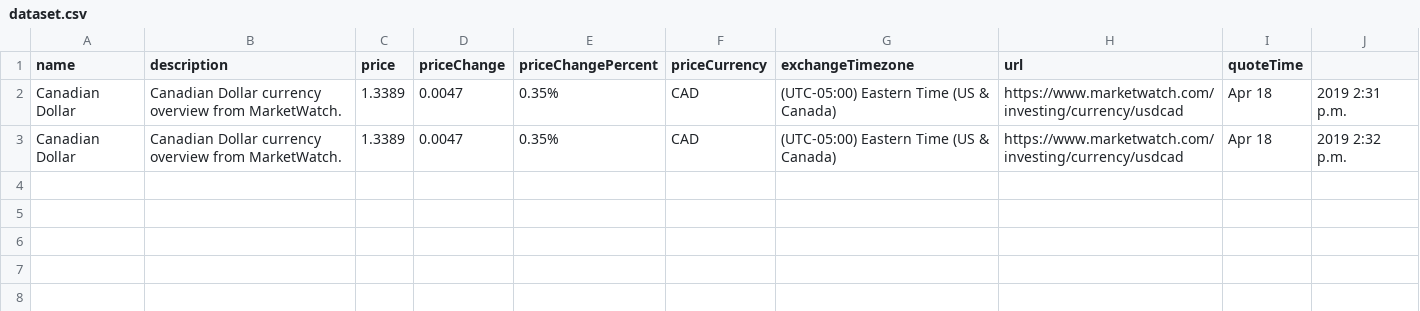
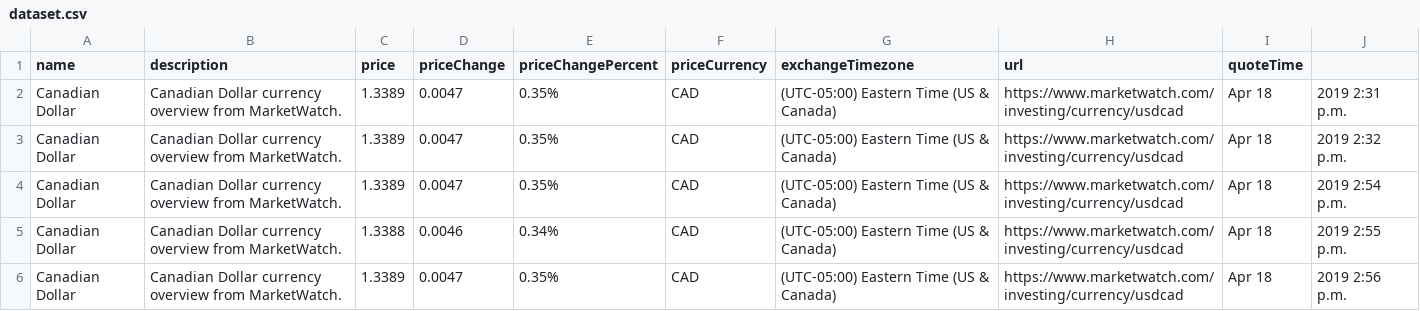
Before and after one commit to AndresUrregoAngel/CBB, a CSV file: AI/DB_DataCollection/TP/dataset.csv, drawn as a sheet; the diff names each change by its address in the sheet, - before the commit and + after, or states it on an @@ line.

```diff
--- a/AI/DB_DataCollection/TP/dataset.csv
+++ b/AI/DB_DataCollection/TP/dataset.csv
+row 4: Canadian Dollar | Canadian Dollar currency overview from MarketWatch. | 1.3389 | 0.0047 | 0.35% | CAD | (UTC-05:00) Eastern Time (US & Canada) | https://www.marketwatch.com/investing/currency/usdcad | Apr 18 | 2019 2:54 p.m.
+row 5: Canadian Dollar | Canadian Dollar currency overview from MarketWatch. | 1.3388 | 0.0046 | 0.34% | CAD | (UTC-05:00) Eastern Time (US & Canada) | https://www.marketwatch.com/investing/currency/usdcad | Apr 18 | 2019 2:55 p.m.
+row 6: Canadian Dollar | Canadian Dollar currency overview from MarketWatch. | 1.3389 | 0.0047 | 0.35% | CAD | (UTC-05:00) Eastern Time (US & Canada) | https://www.marketwatch.com/investing/currency/usdcad | Apr 18 | 2019 2:56 p.m.
```
Also changed, not shown: 1 other file.
